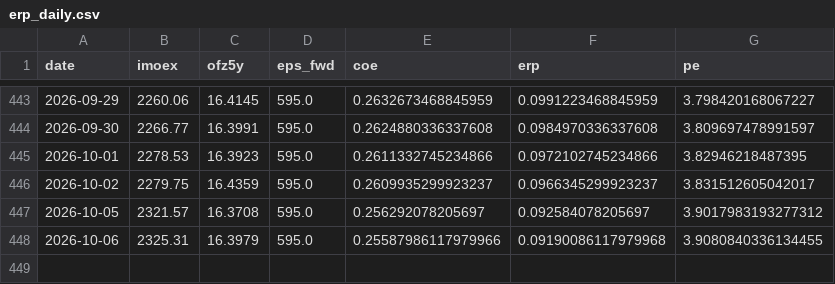
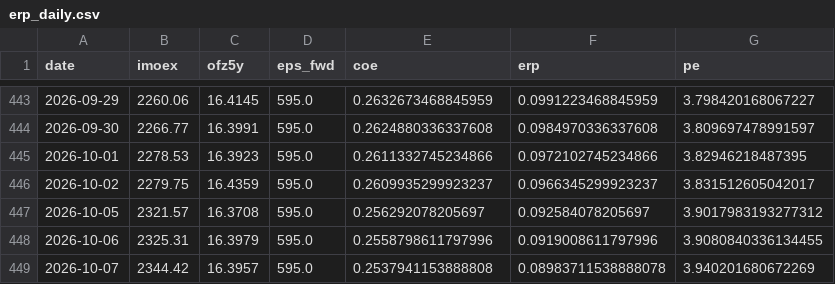
Before and after one commit to davidovaevgeshua-cloud/erp-dashboard, a CSV file: erp_daily.csv, drawn as a sheet; only a part is shown, gaps mark what is left out.

```diff
--- a/erp_daily.csv
+++ b/erp_daily.csv
@@ -447,2 +447,3 @@ date,imoex,ofz5y,eps_fwd,coe,erp,pe
 2026-10-05,2321.57,16.3708,595.0,0.256292078205697,0.092584078205697,3.9017983193277312
-2026-10-06,2325.31,16.3979,595.0,0.25587986117979966,0.09190086117979968,3.9080840336134455
+2026-10-06,2325.31,16.3979,595.0,0.2558798611797996,0.0919008611797996,3.9080840336134455
+2026-10-07,2344.42,16.3957,595.0,0.2537941153888808,0.08983711538888078,3.940201680672269
```
Also changed, not shown: erp_quarterly.csv, 2 other files.
